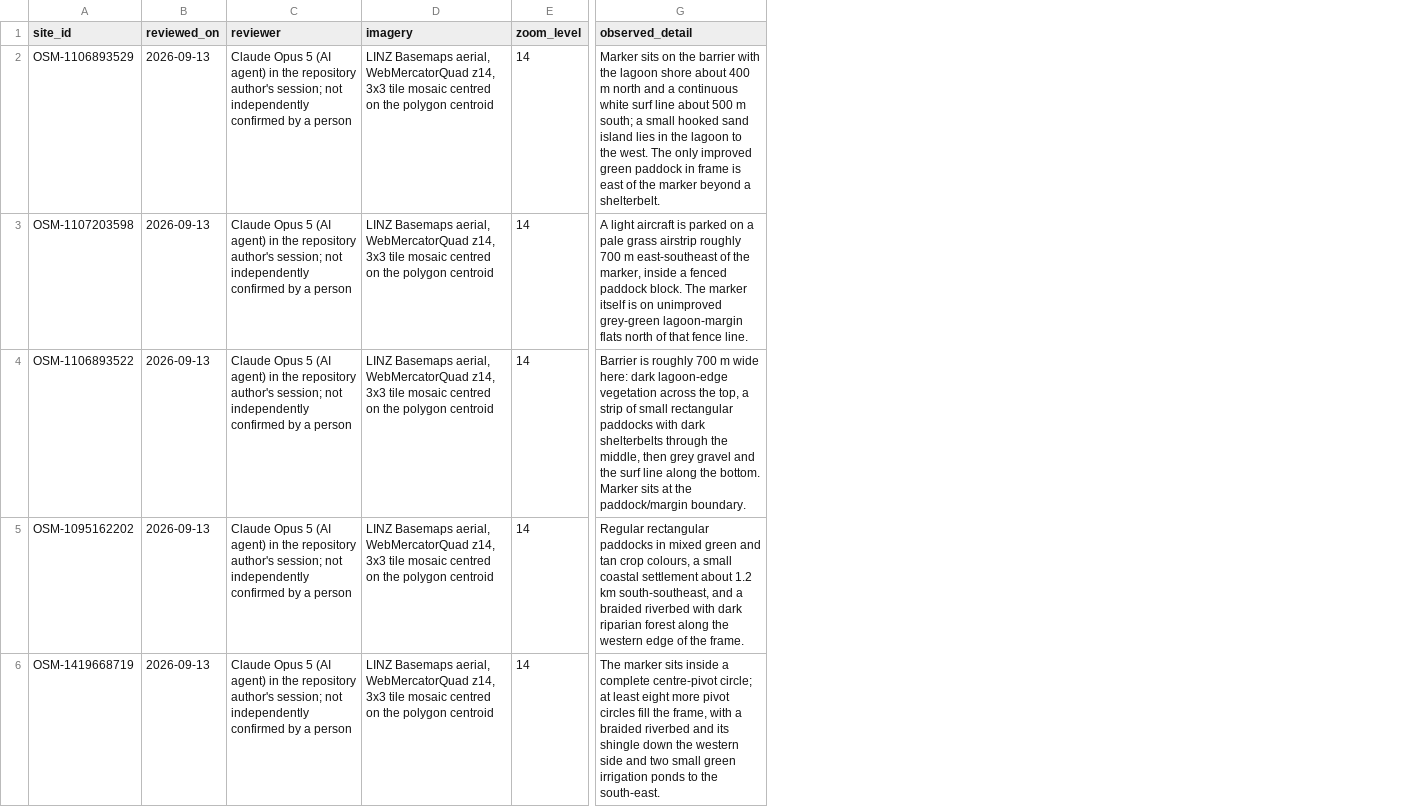
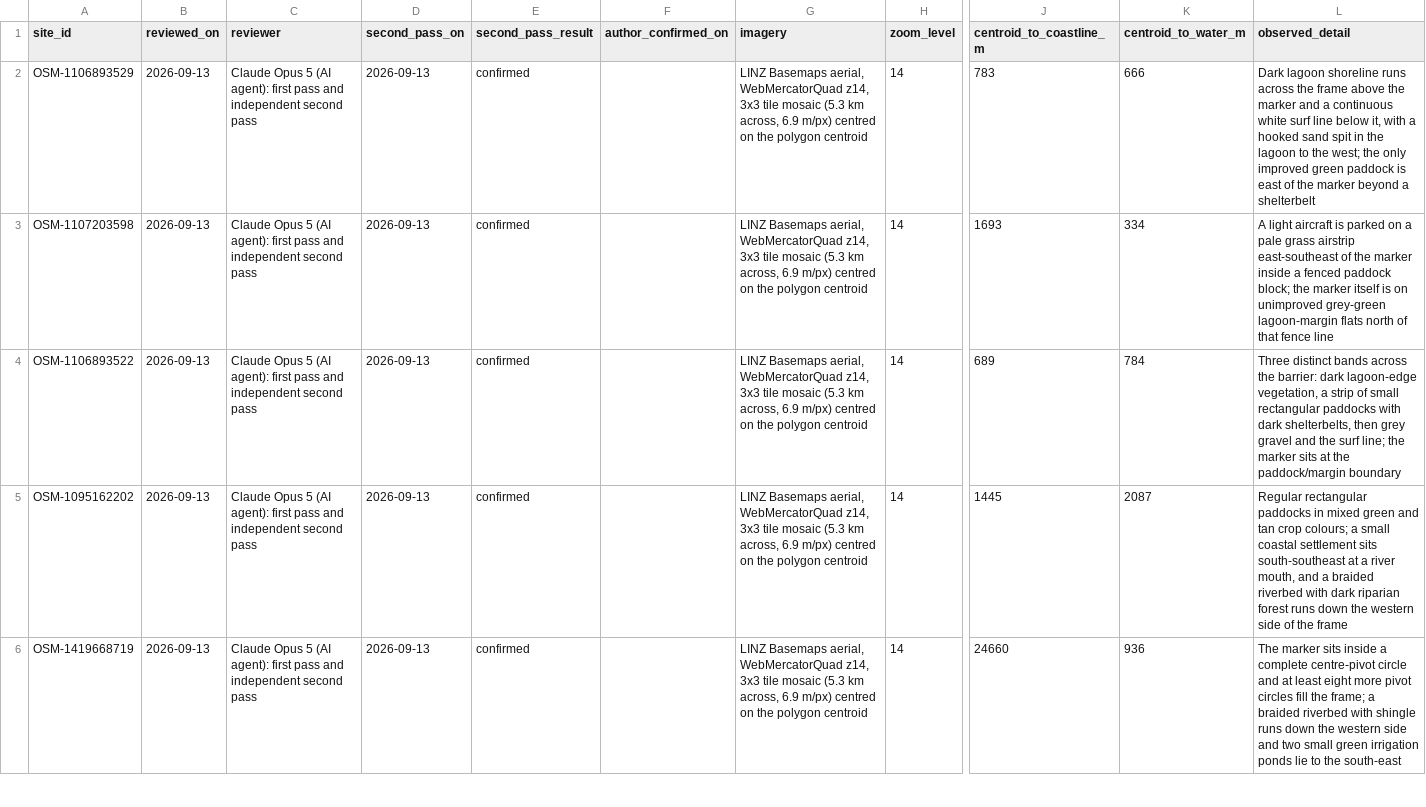
Before and after one commit to Kenchch/nz-solar-siting-screen, a CSV file: data/aerial_review_log.csv, drawn as a sheet; only a part is shown, gaps mark what is left out; addresses are those after the commit; the diff covers the shown part only; the diff names each change by its address in the sheet, - before the commit and + after, or states it on an @@ line.

```diff
--- a/data/aerial_review_log.csv
+++ b/data/aerial_review_log.csv
+column D (second_pass_on), rows 2-6: all 2026-09-13
+column E (second_pass_result), rows 2-6: all confirmed
+column F (author_confirmed_on), empty
+column J (centroid_to_coastline_m), rows 2-6: 783 | 1693 | 689 | 1445 | 24660
+column K (centroid_to_water_m), rows 2-6: 666 | 334 | 784 | 2087 | 936
-C2:C6 (reviewer): …5 (AI agent) in the repository author's session; not independently confirmed by a person
+C2:C6 (reviewer): …5 (AI agent): first pass and independent second pass
-G2:G6 (imagery): …tile mosaic centred on…
+G2:G6 (imagery): …tile mosaic (5.3 km across, 6.9 m/px) centred on…
-L2 (observed_detail): Marker sits on the barrier with the lagoon shore about 400 m north and a continuous white surf line about 500 m south; a small hooked sand island lies in the lagoon to the west. The only improved green paddock in frame is east of the marker beyond a shelterbelt.
+L2 (observed_detail): Dark lagoon shoreline runs across the frame above the marker and a continuous white surf line below it, with a hooked sand spit in the lagoon to the west; the only improved green paddock is east of the marker beyond a shelterbelt
-L3 (observed_detail): …grass airstrip roughly 700 m east-southeast of the marker, inside a fenced paddock block. The marker itself is on unimproved grey-green lagoon-margin flats north of that fence line.
+L3 (observed_detail): …grass airstrip east-southeast of the marker inside a fenced paddock block; the marker itself is on unimproved grey-green lagoon-margin flats north of that fence line
-L4 (observed_detail): Barrier is roughly 700 m wide here: dark lagoon-edge vegetation across the top, a strip of small rectangular paddocks with dark shelterbelts through the middle, then grey gravel and the surf line along the bottom. Marker sits at the paddock/margin boundary.
+L4 (observed_detail): Three distinct bands across the barrier: dark lagoon-edge vegetation, a strip of small rectangular paddocks with dark shelterbelts, then grey gravel and the surf line; the marker sits at the paddock/margin boundary
-L5 (observed_detail): …tan crop colours, a small coastal settlement about 1.2 km south-southeast, and a braided riverbed with dark riparian forest along the western edge of the frame.
+L5 (observed_detail): …tan crop colours; a small coastal settlement sits south-southeast at a river mouth, and a braided riverbed with dark riparian forest runs down the western side of the frame
-L6 (observed_detail): …complete centre-pivot circle; at least eight more pivot circles fill the frame, with a braided riverbed and its shingle down the western side and two small green irrigation ponds to the south-east.
+L6 (observed_detail): …complete centre-pivot circle and at least eight more pivot circles fill the frame; a braided riverbed with shingle runs down the western side and two small green irrigation ponds lie to the south-east
```
Also changed, not shown: 50 edited cells elsewhere in this file, 1 other file.
